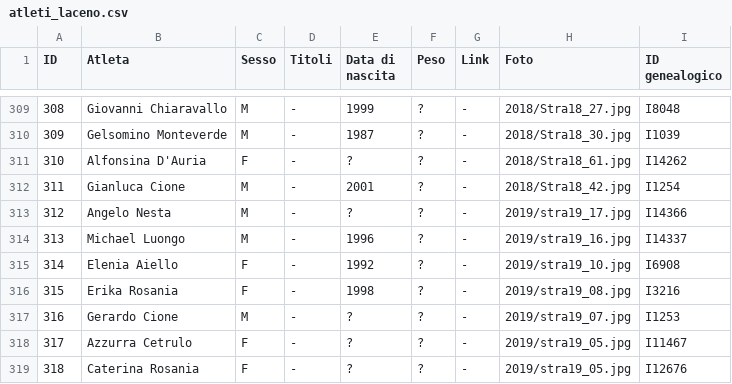
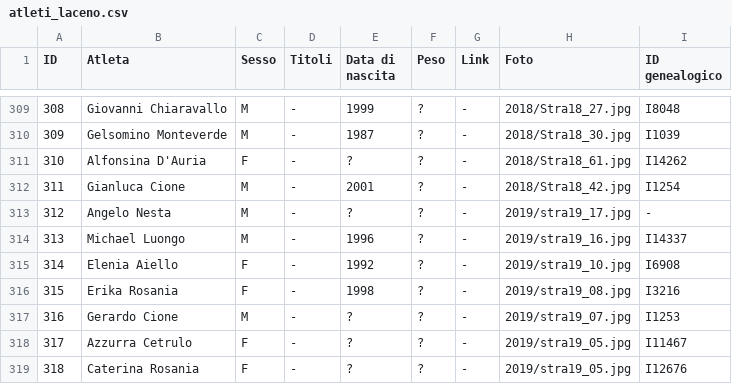
Before and after one commit to pceres/stralaceno, a CSV file: custom/dati/atleti_laceno.csv, drawn as a sheet; only a part is shown, gaps mark what is left out.

Commit message:
aggiornamento da online al 16 agosto 2020
modified:   config/albums.txt
modified:   contatori/counterfile.txt
modified:   dati/atleti_laceno.csv

```diff
--- a/custom/dati/atleti_laceno.csv
+++ b/custom/dati/atleti_laceno.csv
@@ -312,3 +312,3 @@ ID;Atleta;Sesso;Titoli;Data di nascita;Peso;Link;Foto;ID genealogico
 311;Gianluca Cione;M;-;2001;?;-;2018/Stra18_42.jpg;I1254
-312;Angelo Nesta;M;-;?;?;-;2019/stra19_17.jpg;I14366
+312;Angelo Nesta;M;-;?;?;-;2019/stra19_17.jpg;-
 313;Michael Luongo;M;-;1996;?;-;2019/stra19_16.jpg;I14337
```
Also changed, not shown: 2 other files.
